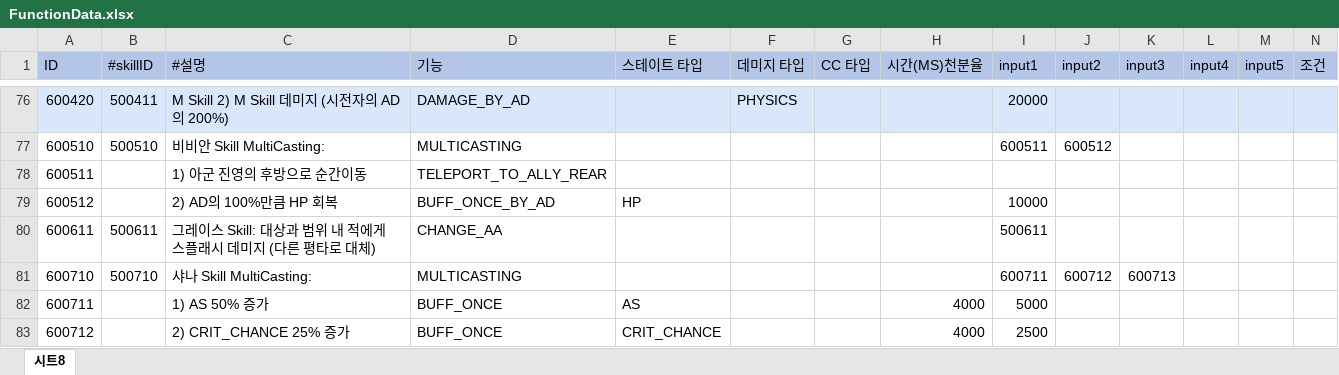
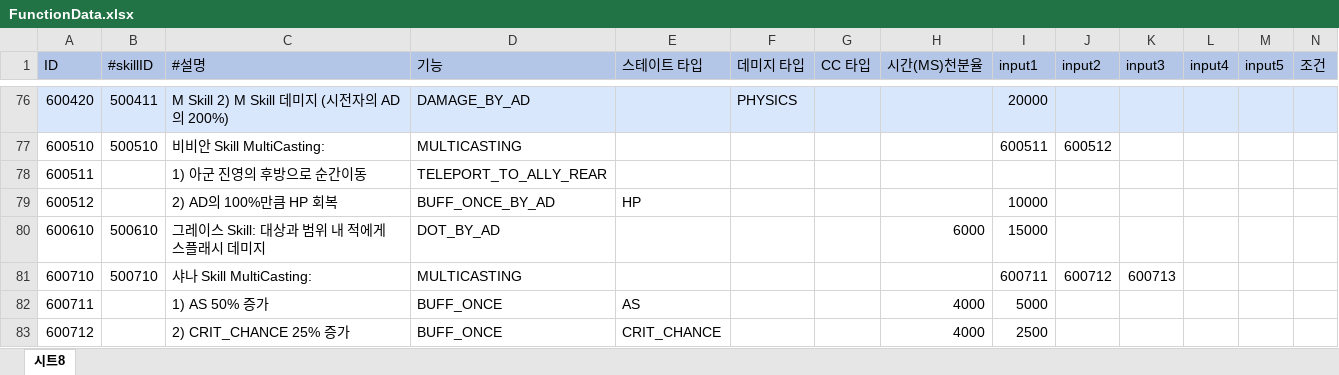
Before and after one commit to leejhee/DG_Project, an Excel workbook: DataGenerator/XLSXS/FunctionData.xlsx, sheet 시트8, drawn as a sheet; only a part is shown, gaps mark what is left out; values as stored, in another font and other column widths than the file's, no borders; removed rows and columns are numbered as before the commit, all else as after; rows hold the shown columns only; the diff names each change by its address in the sheet, - before the commit and + after, or states it on an @@ line.

```diff
--- a/DataGenerator/XLSXS/FunctionData.xlsx (sheet 시트8)
+++ b/DataGenerator/XLSXS/FunctionData.xlsx (sheet 시트8)
-row 80: 600611 | 500611 | 그레이스 Skill: 대상과 범위 내 적에게 스플래시 데미지 (다른 평타로 대체) | CHANGE_AA |  |  |  |  | 500611
+row 80: 600610 | 500610 | 그레이스 Skill: 대상과 범위 내 적에게 스플래시 데미지 | DOT_BY_AD |  |  |  | 6000 | 15000
```
Also changed, not shown: DataGenerator/XLSXS/SkillData.xlsx, 16 other files.
